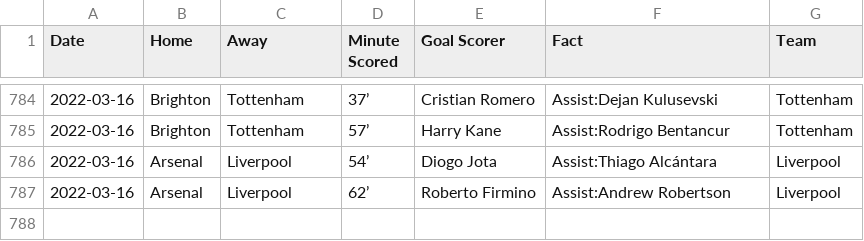
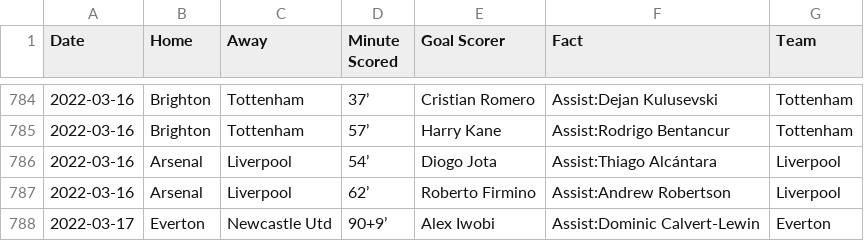
Before and after one commit to marvel308/marvel308.github.io, a CSV file: data.csv, drawn as a sheet; only a part is shown, gaps mark what is left out; the diff names each change by its address in the sheet, - before the commit and + after, or states it on an @@ line.

```diff
--- a/data.csv
+++ b/data.csv
+row 788: 2022-03-17 | Everton | Newcastle Utd | 90+9’ | Alex Iwobi | Assist:Dominic Calvert-Lewin | Everton
```
Also changed, not shown: critical_data.csv.
